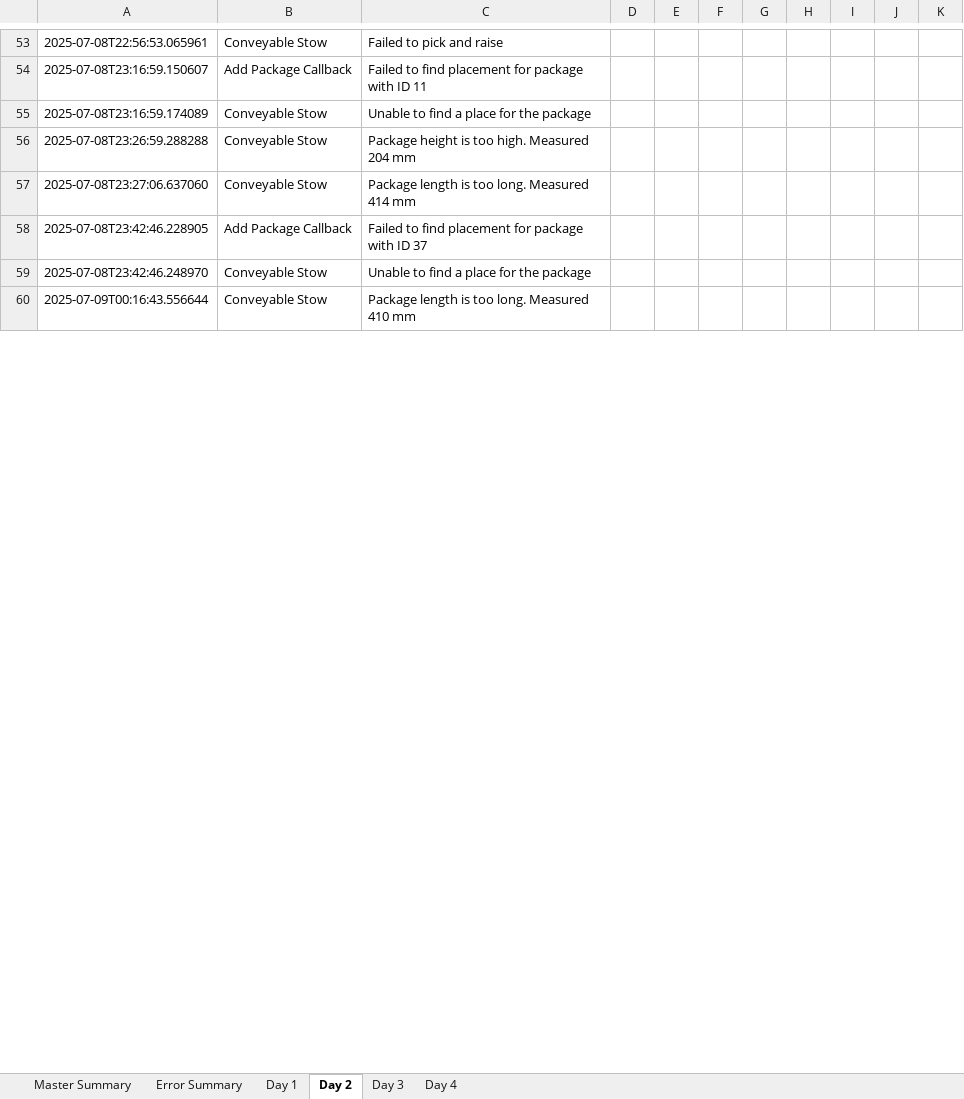
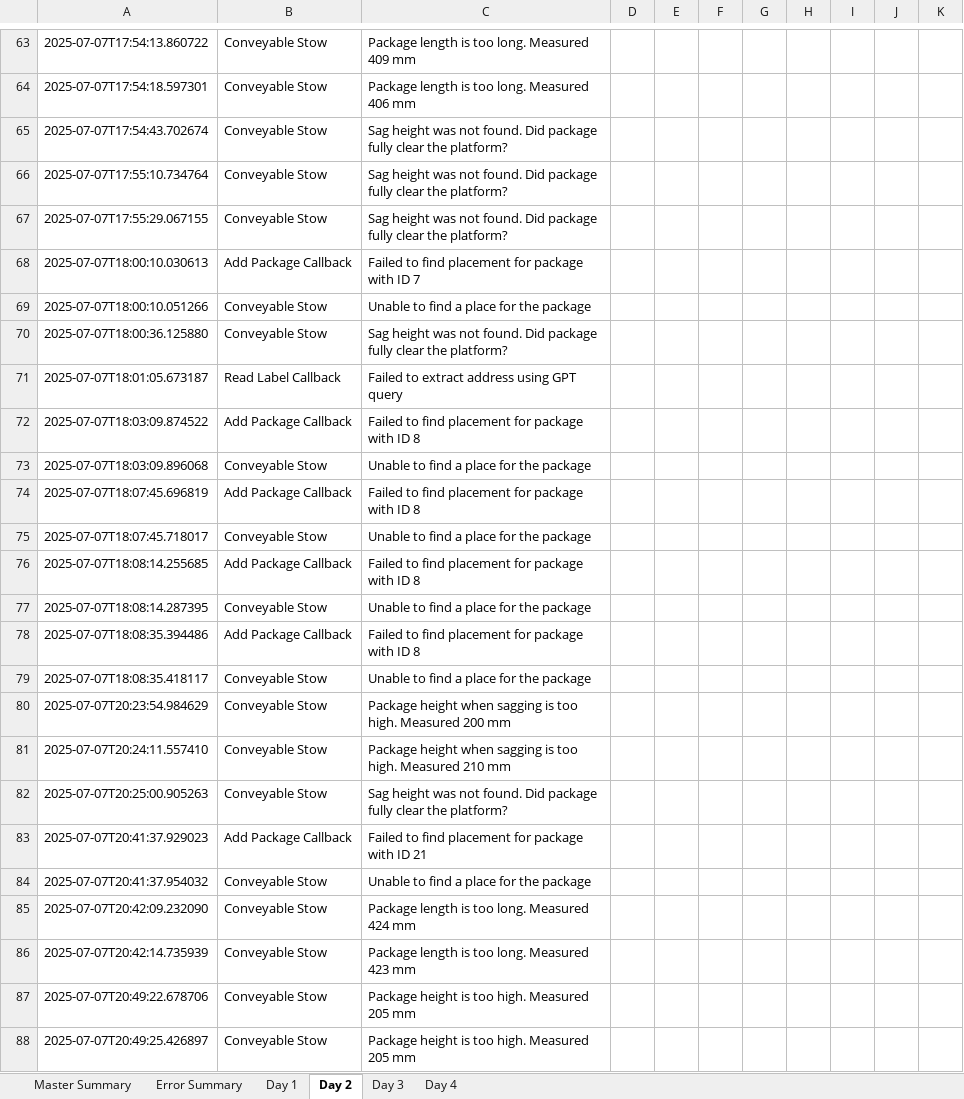
Before and after one commit to scramer27/cargo-dashboard, an Excel workbook: master_report.xlsx, sheet Day 2, drawn as a sheet; only a part is shown, gaps mark what is left out; values as stored, in another font and other column widths than the file's, no borders; charts and pictures not drawn; addresses are those after the commit; the diff covers the shown part only; the diff names each change by its address in the sheet, - before the commit and + after, or states it on an @@ line.

```diff
--- a/master_report.xlsx (sheet Day 2)
+++ b/master_report.xlsx (sheet Day 2)
-A63: 2025-07-08T22:56:53.065961
+A63: 2025-07-07T17:54:13.860722
-C63: Failed to pick and raise
+C63: Package length is too long. Measured 409 mm
+row 64: 2025-07-07T17:54:18.597301 | Conveyable Stow | Package length is too long. Measured 406 mm
+row 65: 2025-07-07T17:54:43.702674 | Conveyable Stow | Sag height was not found. Did package fully clear the platform?
+row 66: 2025-07-07T17:55:10.734764 | Conveyable Stow | Sag height was not found. Did package fully clear the platform?
+row 67: 2025-07-07T17:55:29.067155 | Conveyable Stow | Sag height was not found. Did package fully clear the platform?
+row 68: 2025-07-07T18:00:10.030613 | Add Package Callback | Failed to find placement for package with ID 7
+row 69: 2025-07-07T18:00:10.051266 | Conveyable Stow | Unable to find a place for the package
+row 70: 2025-07-07T18:00:36.125880 | Conveyable Stow | Sag height was not found. Did package fully clear the platform?
+row 71: 2025-07-07T18:01:05.673187 | Read Label Callback | Failed to extract address using GPT query
-A72: 2025-07-08T23:16:59.150607
+A72: 2025-07-07T18:03:09.874522
-C72: …with ID 11
+C72: …with ID 8
+row 73: 2025-07-07T18:03:09.896068 | Conveyable Stow | Unable to find a place for the package
+row 74: 2025-07-07T18:07:45.696819 | Add Package Callback | Failed to find placement for package with ID 8
+row 75: 2025-07-07T18:07:45.718017 | Conveyable Stow | Unable to find a place for the package
+row 76: 2025-07-07T18:08:14.255685 | Add Package Callback | Failed to find placement for package with ID 8
-A77: 2025-07-08T23:16:59.174089
+A77: 2025-07-07T18:08:14.287395
+row 78: 2025-07-07T18:08:35.394486 | Add Package Callback | Failed to find placement for package with ID 8
+row 79: 2025-07-07T18:08:35.418117 | Conveyable Stow | Unable to find a place for the package
-A80: 2025-07-08T23:26:59.288288
+A80: 2025-07-07T20:23:54.984629
-C80: Package height is too high. Measured 204 mm
+C80: Package height when sagging is too high. Measured 200 mm
-A81: 2025-07-08T23:27:06.637060
+A81: 2025-07-07T20:24:11.557410
-C81: Package length is too long. Measured 414 mm
+C81: Package height when sagging is too high. Measured 210 mm
+row 82: 2025-07-07T20:25:00.905263 | Conveyable Stow | Sag height was not found. Did package fully clear the platform?
-A83: 2025-07-08T23:42:46.228905
+A83: 2025-07-07T20:41:37.929023
-C83: …with ID 37
+C83: …with ID 21
-A84: 2025-07-08T23:42:46.248970
+A84: 2025-07-07T20:41:37.954032
+row 85: 2025-07-07T20:42:09.232090 | Conveyable Stow | Package length is too long. Measured 424 mm
-A86: 2025-07-09T00:16:43.556644
+A86: 2025-07-07T20:42:14.735939
-C86: Package length is too long. Measured 410 mm
+C86: Package length is too long. Measured 423 mm
+row 87: 2025-07-07T20:49:22.678706 | Conveyable Stow | Package height is too high. Measured 205 mm
+row 88: 2025-07-07T20:49:25.426897 | Conveyable Stow | Package height is too high. Measured 205 mm
```
Also changed, not shown: 64 added rows, 59 removed rows and 75 edited cells elsewhere in this sheet, sheet Day 3, sheet Day 4, sheet Master Summary, sheet Error Summary, charts or pictures.
